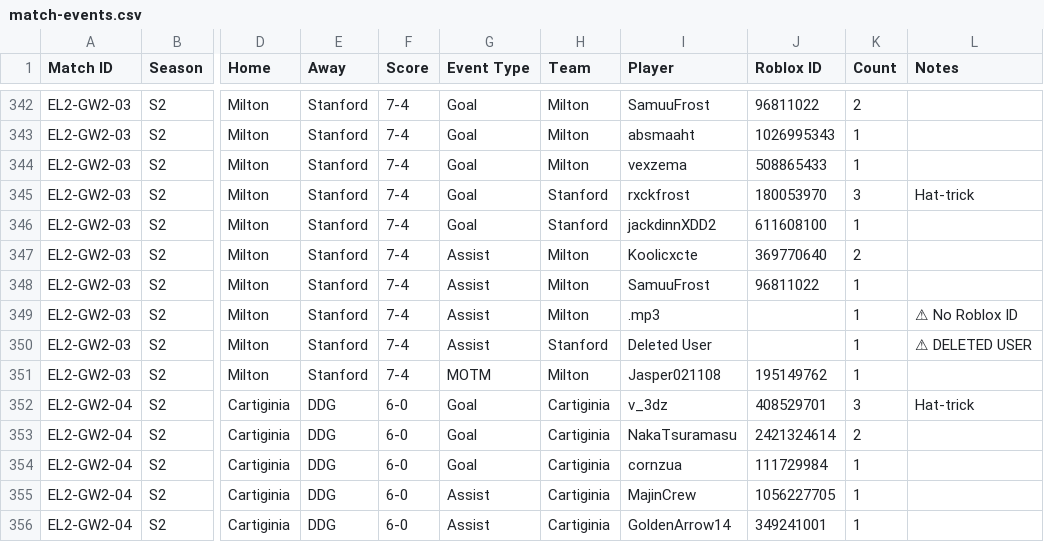
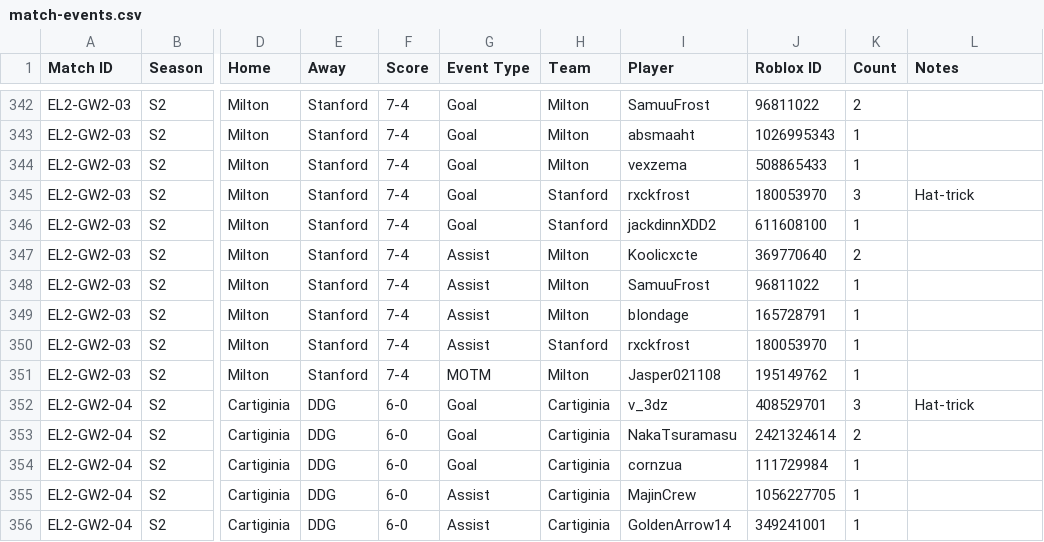
Before and after one commit to virtualfootballowner/vf-database, a CSV file: data/match-events.csv, drawn as a sheet; only a part is shown, gaps mark what is left out; the diff names each change by its address in the sheet, - before the commit and + after, or states it on an @@ line.

```diff
--- a/data/match-events.csv
+++ b/data/match-events.csv
-I349 (Player): .mp3
+I349 (Player): bIondage
-J349 (Roblox ID): (empty)
+J349 (Roblox ID): 165728791
-L349 (Notes): ⚠ No Roblox ID
+L349 (Notes): (empty)
-I350 (Player): Deleted User
+I350 (Player): rxckfrost
-J350 (Roblox ID): (empty)
+J350 (Roblox ID): 180053970
-L350 (Notes): ⚠ DELETED USER
+L350 (Notes): (empty)
```
